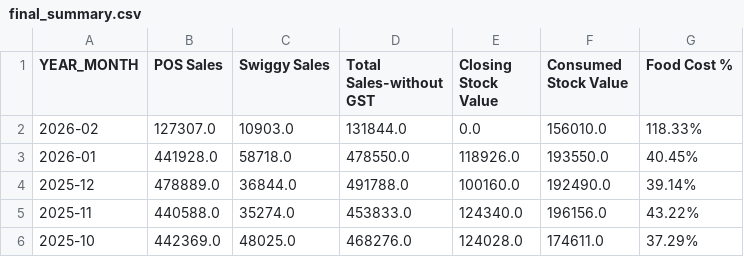
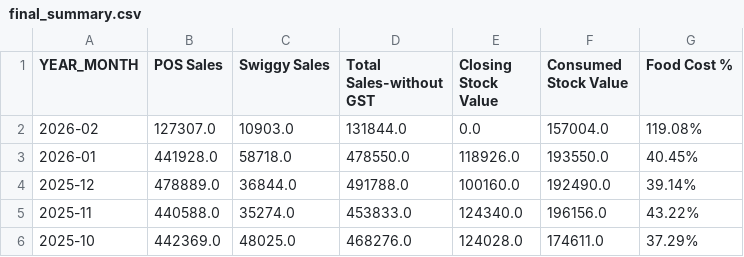
Before and after one commit to arjunotp/Dashboard, a CSV file: final_summary.csv, drawn as a sheet; only a part is shown.

Commit message:
Upload CSV final_summary.csv

```diff
--- a/final_summary.csv
+++ b/final_summary.csv
@@ -1,3 +1,3 @@
 YEAR_MONTH,POS Sales,Swiggy Sales,Total Sales-without GST,Closing Stock Value,Consumed Stock Value,Food Cost %
-2026-02,127307.0,10903.0,131844.0,0.0,156010.0,118.33%
+2026-02,127307.0,10903.0,131844.0,0.0,157004.0,119.08%
 2026-01,441928.0,58718.0,478550.0,118926.0,193550.0,40.45%
```
